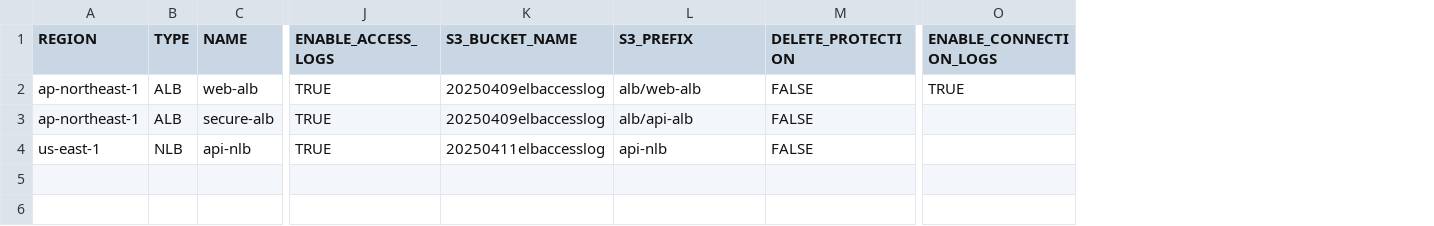
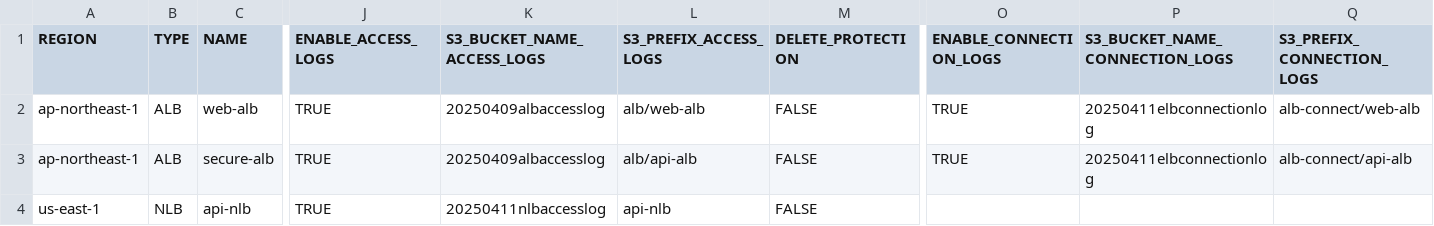
Before and after one commit to Otazoman/aws-cli-scripts, a CSV file: elb/loadbalancers.csv, drawn as a sheet; only a part is shown, gaps mark what is left out; removed rows and columns are numbered as before the commit, all else as after; the diff names each change by its address in the sheet, - before the commit and + after, or states it on an @@ line.

Commit message:
access log and connection log

```diff
--- a/elb/loadbalancers.csv
+++ b/elb/loadbalancers.csv
-column K (S3_BUCKET_NAME), rows 2-4: 20250409elbaccesslog | 20250409elbaccesslog | 20250411elbaccesslog
+column K (S3_BUCKET_NAME_ACCESS_LOGS), rows 2-4: 20250409albaccesslog | 20250409albaccesslog | 20250411nlbaccesslog
+column P (S3_BUCKET_NAME_CONNECTION_LOGS), rows 2-3: 20250411elbconnectionlog | 20250411elbconnectionlog
+column Q (S3_PREFIX_CONNECTION_LOGS), rows 2-3: alb-connect/web-alb | alb-connect/api-alb
-L1: S3_PREFIX
+L1: S3_PREFIX_ACCESS_LOGS
-O3 (ENABLE_CONNECTION_LOGS): (empty)
+O3 (ENABLE_CONNECTION_LOGS): TRUE
```
Also changed, not shown: 1 other file.
